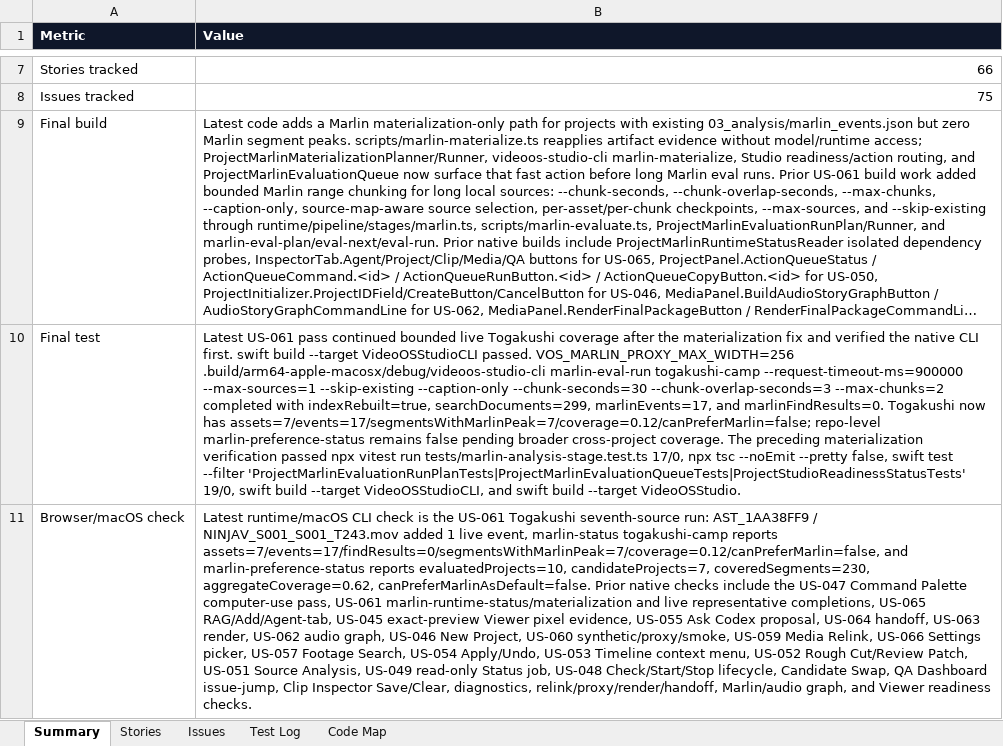
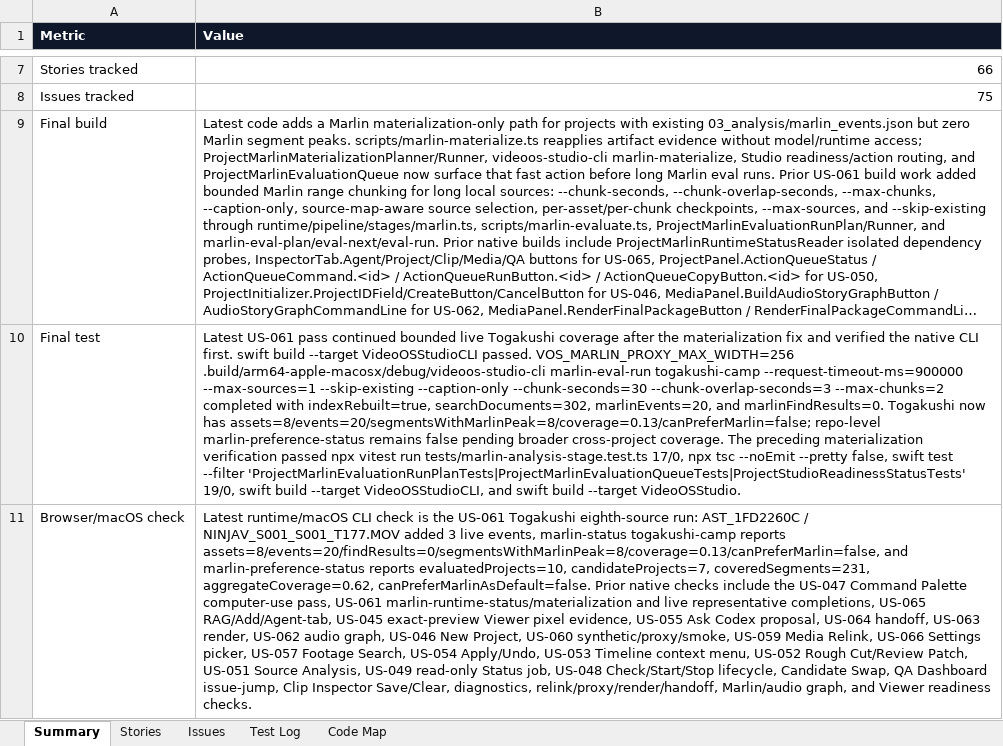
Before and after one commit to mocchalera/video-os-v2, an Excel workbook: outputs/019eee15-26e2-7cd0-b070-cb96ee4ee5ed/video-os-v2-feature-status.xlsx, sheet Summary, drawn as a sheet; only a part is shown, gaps mark what is left out; long unchanged cells end in …; values as stored, in another font and other column widths than the file's, no borders; the diff covers the shown part only; the diff names each change by its address in the sheet, - before the commit and + after, or states it on an @@ line.

Commit message:
Document Togakushi Marlin eighth source

```diff
--- a/outputs/019eee15-26e2-7cd0-b070-cb96ee4ee5ed/video-os-v2-feature-status.xlsx (sheet Summary)
+++ b/outputs/019eee15-26e2-7cd0-b070-cb96ee4ee5ed/video-os-v2-feature-status.xlsx (sheet Summary)
-B10 (Value): …with indexRebuilt=true, searchDocuments=299, marlinEvents=17, and marlinFindResults=0. Togakushi now has assets=7/events=17/segmentsWithMarlinPeak=7/coverage=0.12/canPreferMarlin=false; repo-level marlin-preference-status…
+B10 (Value): …with indexRebuilt=true, searchDocuments=302, marlinEvents=20, and marlinFindResults=0. Togakushi now has assets=8/events=20/segmentsWithMarlinPeak=8/coverage=0.13/canPreferMarlin=false; repo-level marlin-preference-status…
-B11 (Value): …US-061 Togakushi seventh-source run: AST_1AA38FF9 / NINJAV_S001_S001_T243.mov added 1 live event, marlin-status togakushi-camp reports assets=7/events=17/findResults=0/segmentsWithMarlinPeak=7/coverage=0.12/canPreferMarlin=false, and marlin-preference-status reports evaluatedProjects=10, candidateProjects=7, coveredSegments=230, aggregateCoverage=0.62, canPreferMarlinAsDefault=false.…
+B11 (Value): …US-061 Togakushi eighth-source run: AST_1FD2260C / NINJAV_S001_S001_T177.MOV added 3 live events, marlin-status togakushi-camp reports assets=8/events=20/findResults=0/segmentsWithMarlinPeak=8/coverage=0.13/canPreferMarlin=false, and marlin-preference-status reports evaluatedProjects=10, candidateProjects=7, coveredSegments=231, aggregateCoverage=0.62, canPreferMarlinAsDefault=false.…
```
Also changed, not shown: 2 edited cells elsewhere in this sheet, sheet Test Log, sheet Stories, 5 other files.
